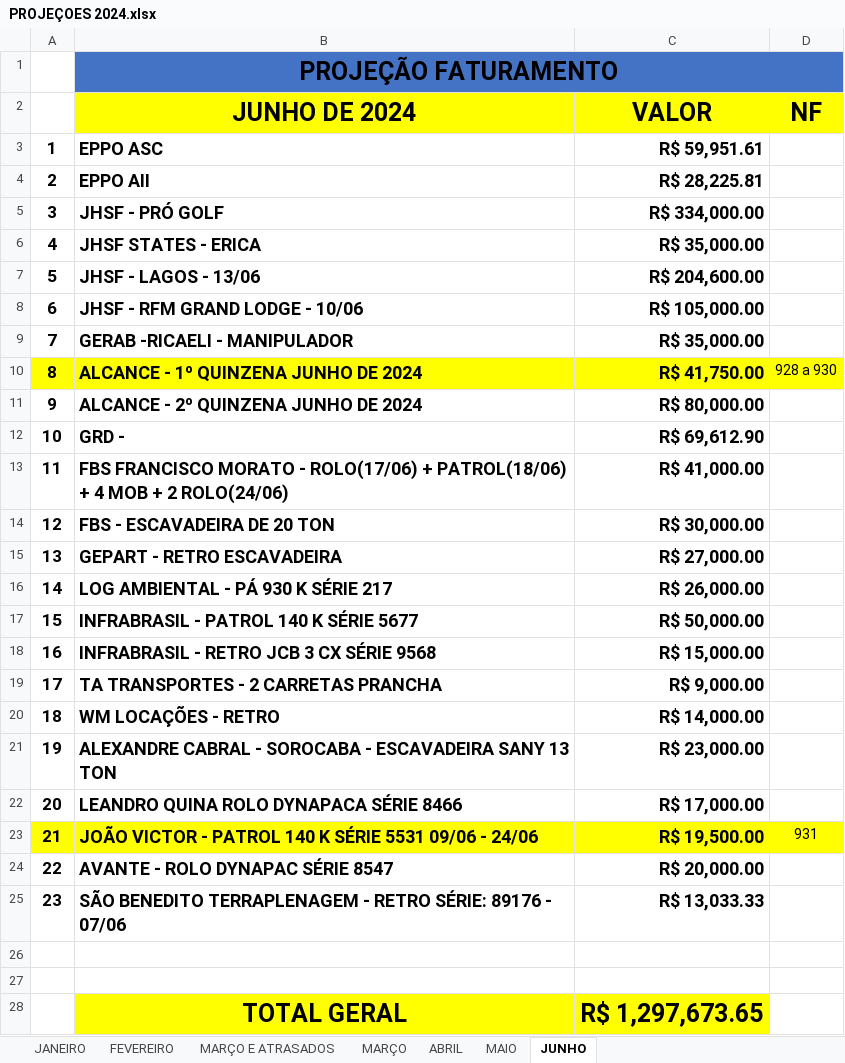
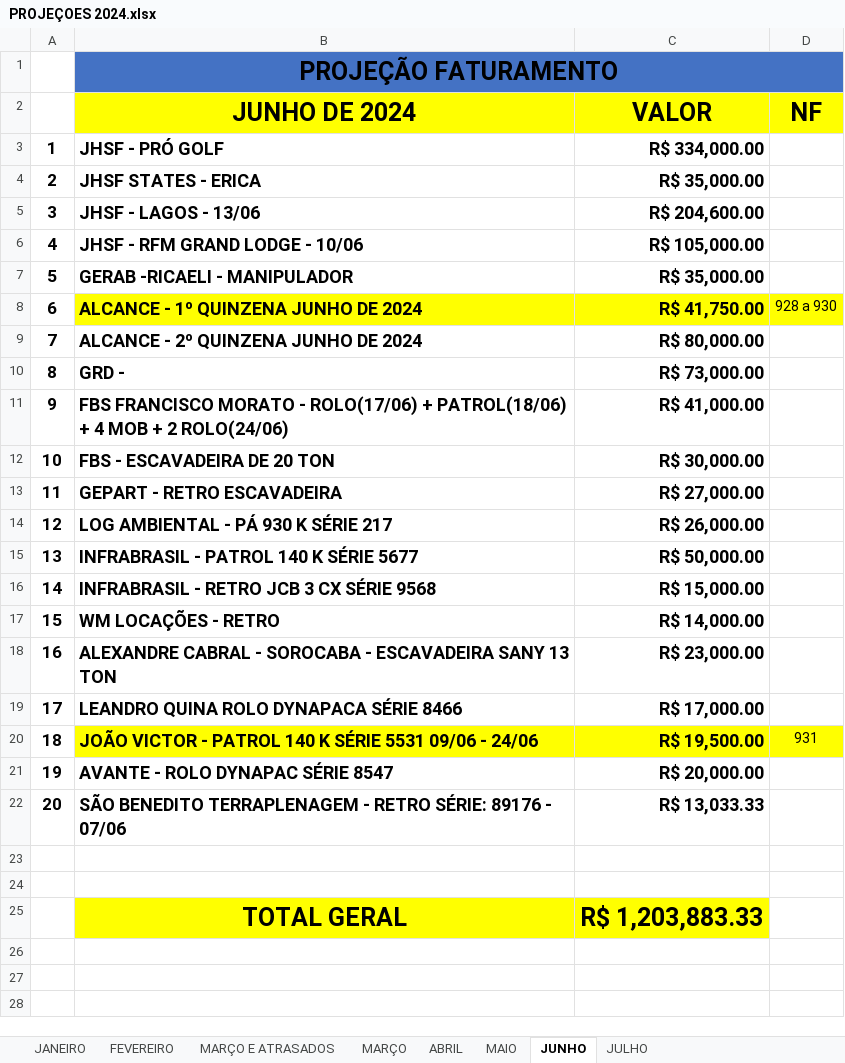
Before and after one commit to CamaconConstrucoes/Projecoes, an Excel workbook: PROJEÇOES 2024.xlsx, sheet JUNHO, drawn as a sheet; values as stored, in another font and other column widths than the file's, no borders; removed rows and columns are numbered as before the commit, all else as after; the diff names each change by its address in the sheet, - before the commit and + after, or states it on an @@ line.

Commit message:
PROJECAO DE JUNHO ALTERADA

```diff
--- a/PROJEÇOES 2024.xlsx (sheet JUNHO)
+++ b/PROJEÇOES 2024.xlsx (sheet JUNHO)
+sheet tab: JULHO
-row 3: 1 | EPPO ASC | R$ 59,951.61
-row 4: 2 | EPPO AII | R$ 28,225.81
@@ column A renumbered between rows 3 and 22 @@
-A8 fill: #FFFF00
+A8 fill: none
-C10 (VALOR): R$ 69,612.90
+C10 (VALOR): R$ 73,000.00
-row 19: 17 | TA TRANSPORTES - 2 CARRETAS PRANCHA | R$ 9,000.00
-A20 fill: #FFFF00
+A20 fill: none
-C25 (VALOR): R$ 1,297,673.65
+C25 (VALOR): R$ 1,203,883.33
```
